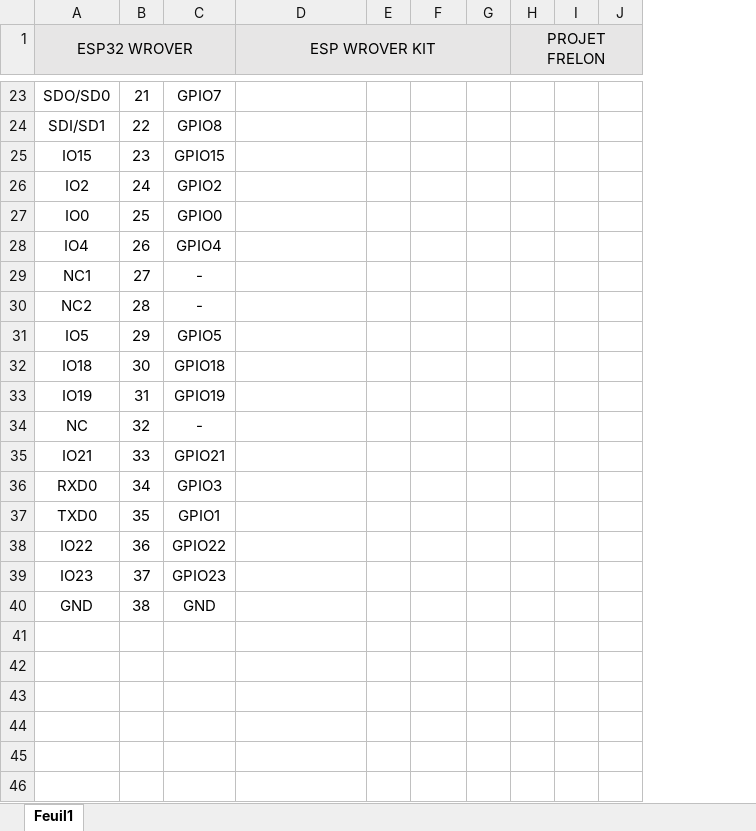
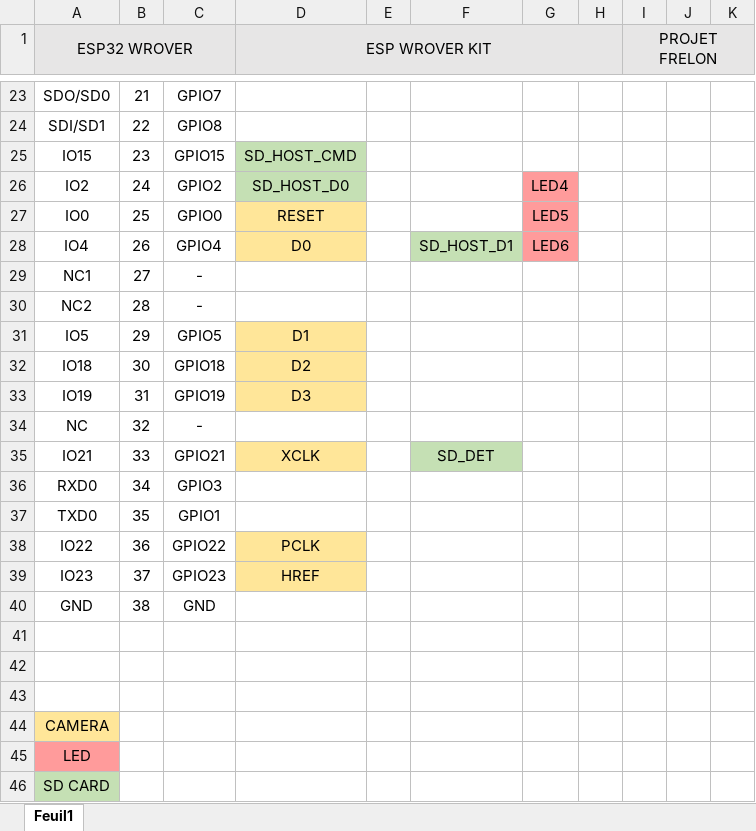
Before and after one commit to antopoid/Projet-frelons, an Excel workbook: Tableau_correspondance_pins.xlsx, sheet Feuil1, drawn as a sheet; only a part is shown, gaps mark what is left out; values as stored, in another font and other column widths than the file's, no borders; addresses are those after the commit; the diff covers the shown part only; the diff names each change by its address in the sheet, - before the commit and + after, or states it on an @@ line.

Commit message:
Romain : maj

```diff
--- a/Tableau_correspondance_pins.xlsx (sheet Feuil1)
+++ b/Tableau_correspondance_pins.xlsx (sheet Feuil1)
+column F, rows 28-35: SD_HOST_D1 |  |  |  |  |  |  | SD_DET
-D25 (ESP WROVER KIT): (empty)
+D25 (ESP WROVER KIT): SD_HOST_CMD
-D25:D26 fill: none
+D25:D26 fill: #C5E0B4
-D26 (ESP WROVER KIT): (empty)
+D26 (ESP WROVER KIT): SD_HOST_D0
-G26: (empty)
+G26: LED4
-G26:G28 fill: none
+G26:G28 fill: #FF9B9B
-D27 (ESP WROVER KIT): (empty)
+D27 (ESP WROVER KIT): RESET
-D27:D28 fill: none
+D27:D28 fill: #FFE699
-G27: (empty)
+G27: LED5
-D28 (ESP WROVER KIT): (empty)
+D28 (ESP WROVER KIT): D0
-G28: (empty)
+G28: LED6
-D31 (ESP WROVER KIT): (empty)
+D31 (ESP WROVER KIT): D1
-D31:D33 fill: none
+D31:D33 fill: #FFE699
-D32 (ESP WROVER KIT): (empty)
+D32 (ESP WROVER KIT): D2
-D33 (ESP WROVER KIT): (empty)
+D33 (ESP WROVER KIT): D3
-D35 (ESP WROVER KIT): (empty)
+D35 (ESP WROVER KIT): XCLK
-D35 fill: none
+D35 fill: #FFE699
-D38 (ESP WROVER KIT): (empty)
+D38 (ESP WROVER KIT): PCLK
-D38:D39 fill: none
+D38:D39 fill: #FFE699
-D39 (ESP WROVER KIT): (empty)
+D39 (ESP WROVER KIT): HREF
+row 41: (empty)
+row 42: (empty)
+row 43: (empty)
+row 44: CAMERA
+row 45: LED
+row 46: SD CARD
```
Also changed, not shown: 10 edited cells and cell formats elsewhere in this sheet.
